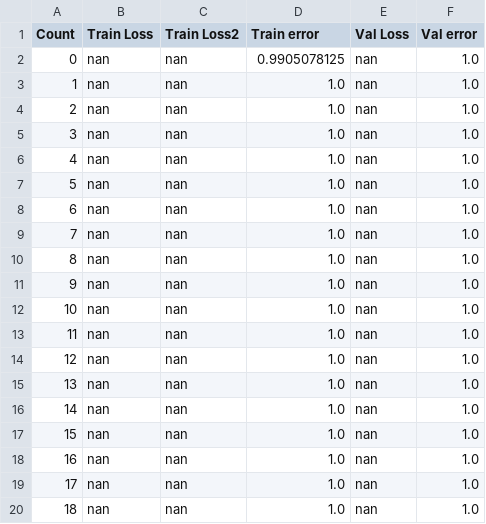
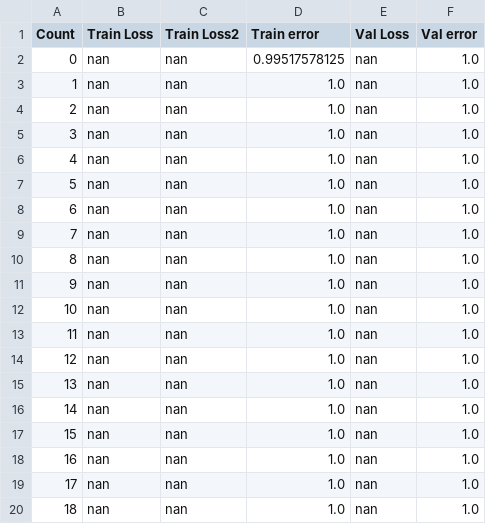
Before and after one commit to PGronborg/Source, a CSV file: Nuclei-CNTK/FasterRCNN/Output/SigmaCenter/Center10/1.csv, drawn as a sheet.

```diff
--- a/Nuclei-CNTK/FasterRCNN/Output/SigmaCenter/Center10/1.csv
+++ b/Nuclei-CNTK/FasterRCNN/Output/SigmaCenter/Center10/1.csv
@@ -1,3 +1,3 @@
 Count;Train Loss;Train Loss2;Train error;Val Loss;Val error
-0;nan;nan;0.9905078125;nan;1.0
+0;nan;nan;0.99517578125;nan;1.0
 1;nan;nan;1.0;nan;1.0
```
Also changed, not shown: Nuclei-CNTK/FasterRCNN/Output/SigmaCenter/Center10/0_01.csv, Nuclei-CNTK/FasterRCNN/Output/SigmaCenter/Center10/100.csv, 13 other files.
